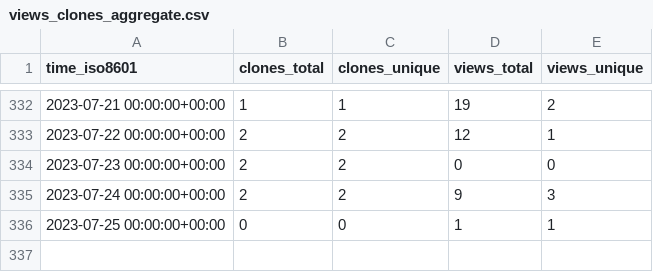
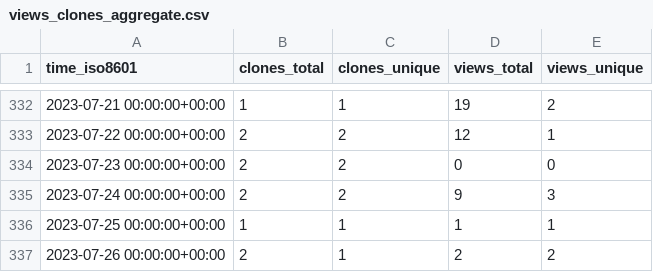
Before and after one commit to richibrics/IoTuring, a CSV file: richibrics/IoTuring/ghrs-data/views_clones_aggregate.csv, drawn as a sheet; only a part is shown, gaps mark what is left out.

```diff
--- a/richibrics/IoTuring/ghrs-data/views_clones_aggregate.csv
+++ b/richibrics/IoTuring/ghrs-data/views_clones_aggregate.csv
@@ -335,2 +335,3 @@ time_iso8601,clones_total,clones_unique,views_total,views_unique
 2023-07-24 00:00:00+00:00,2,2,9,3
-2023-07-25 00:00:00+00:00,0,0,1,1
+2023-07-25 00:00:00+00:00,1,1,1,1
+2023-07-26 00:00:00+00:00,2,1,2,2
```
Also changed, not shown: 1 other file.
